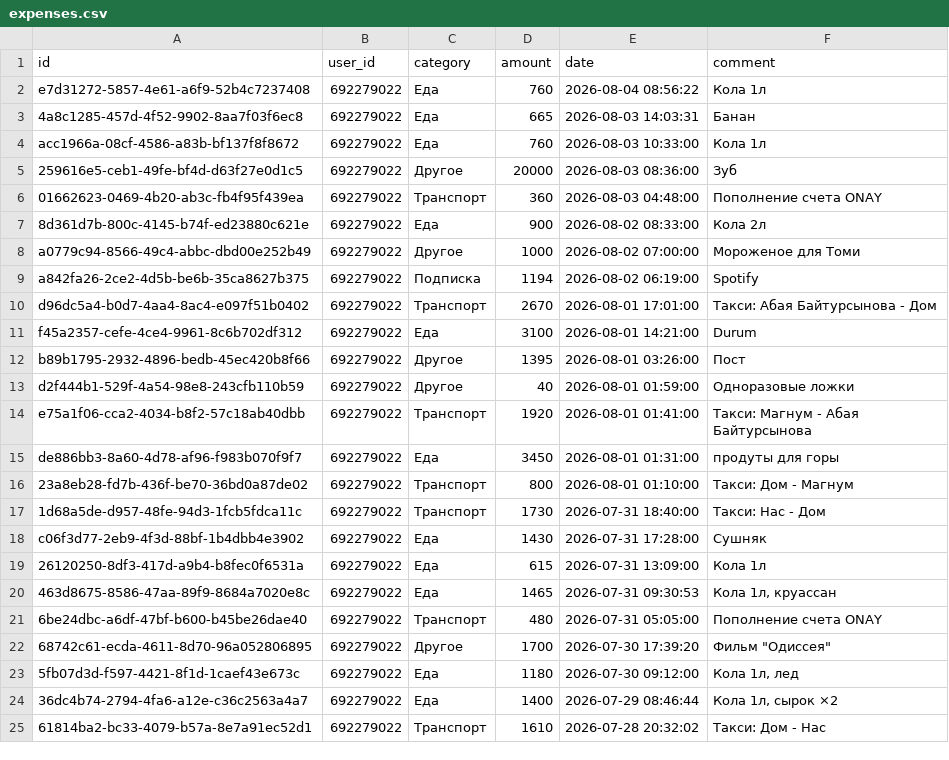
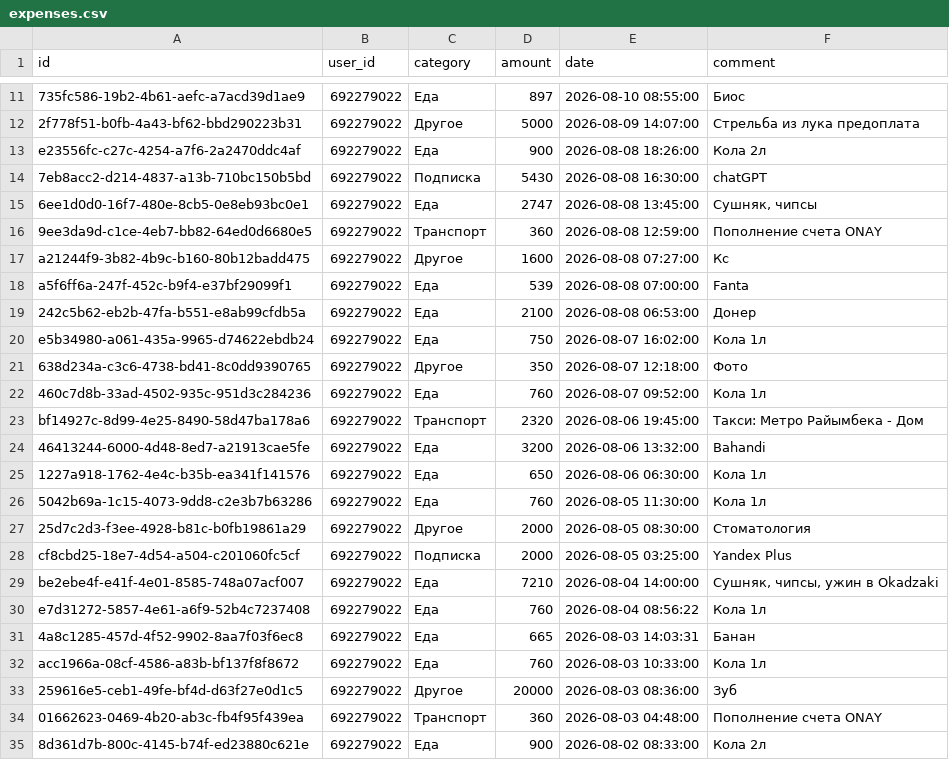
Before and after one commit to IbnRasAl-Fakih/eshygyn_file, a CSV file: expenses.csv, drawn as a sheet; only a part is shown, gaps mark what is left out; the shorter side is filled out with more unchanged rows; the diff covers the shown part only.

Commit message:
Update export 2026-08-12 18:00:01 UTC

```diff
--- a/expenses.csv
+++ b/expenses.csv
@@ -2 +11,20 @@ id,user_id,category,amount,date,comment
+735fc586-19b2-4b61-aefc-a7acd39d1ae9,692279022,Еда,897,2026-08-10 08:55:00,Биос
+2f778f51-b0fb-4a43-bf62-bbd290223b31,692279022,Другое,5000,2026-08-09 14:07:00,Стрельба из лука предоплата
+e23556fc-c27c-4254-a7f6-2a2470ddc4af,692279022,Еда,900,2026-08-08 18:26:00,Кола 2л
+7eb8acc2-d214-4837-a13b-710bc150b5bd,692279022,Подписка,5430,2026-08-08 16:30:00,chatGPT
+6ee1d0d0-16f7-480e-8cb5-0e8eb93bc0e1,692279022,Еда,2747,2026-08-08 13:45:00,"Сушняк, чипсы"
+9ee3da9d-c1ce-4eb7-bb82-64ed0d6680e5,692279022,Транспорт,360,2026-08-08 12:59:00,Пополнение счета ONAY
+a21244f9-3b82-4b9c-b160-80b12badd475,692279022,Другое,1600,2026-08-08 07:27:00,Кс
+a5f6ff6a-247f-452c-b9f4-e37bf29099f1,692279022,Еда,539,2026-08-08 07:00:00,Fanta
+242c5b62-eb2b-47fa-b551-e8ab99cfdb5a,692279022,Еда,2100,2026-08-08 06:53:00,Донер
+e5b34980-a061-435a-9965-d74622ebdb24,692279022,Еда,750,2026-08-07 16:02:00,Кола 1л
+638d234a-c3c6-4738-bd41-8c0dd9390765,692279022,Другое,350,2026-08-07 12:18:00,Фото
+460c7d8b-33ad-4502-935c-951d3c284236,692279022,Еда,760,2026-08-07 09:52:00,Кола 1л
+bf14927c-8d99-4e25-8490-58d47ba178a6,692279022,Транспорт,2320,2026-08-06 19:45:00,Такси: Метро Райымбека - Дом
+46413244-6000-4d48-8ed7-a21913cae5fe,692279022,Еда,3200,2026-08-06 13:32:00,Bahandi
+1227a918-1762-4e4c-b35b-ea341f141576,692279022,Еда,650,2026-08-06 06:30:00,Кола 1л
+5042b69a-1c15-4073-9dd8-c2e3b7b63286,692279022,Еда,760,2026-08-05 11:30:00,Кола 1л
+25d7c2d3-f3ee-4928-b81c-b0fb19861a29,692279022,Другое,2000,2026-08-05 08:30:00,Стоматология
+cf8cbd25-18e7-4d54-a504-c201060fc5cf,692279022,Подписка,2000,2026-08-05 03:25:00,Yandex Plus
+be2ebe4f-e41f-4e01-8585-748a07acf007,692279022,Еда,7210,2026-08-04 14:00:00,"Сушняк, чипсы, ужин в Okadzaki"
 e7d31272-5857-4e61-a6f9-52b4c7237408,692279022,Еда,760,2026-08-04 08:56:22,Кола 1л
```
Also changed, not shown: 9 added rows elsewhere in this file.
